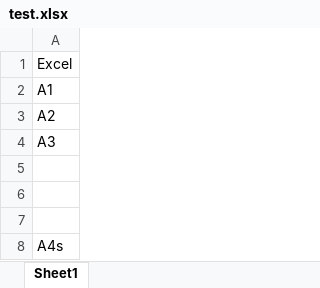
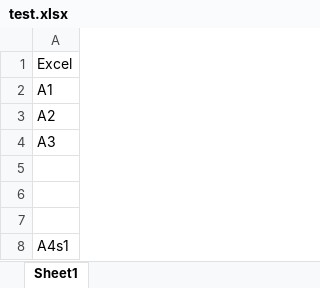
Before and after one commit to Feather-wit-Ryx/Git-test, an Excel workbook: test.xlsx, sheet Sheet1, drawn as a sheet; values as stored, in another font and other column widths than the file's, no borders; the diff names each change by its address in the sheet, - before the commit and + after, or states it on an @@ line.

```diff
--- a/test.xlsx (sheet Sheet1)
+++ b/test.xlsx (sheet Sheet1)
-A8: A4s
+A8: A4s1
```
